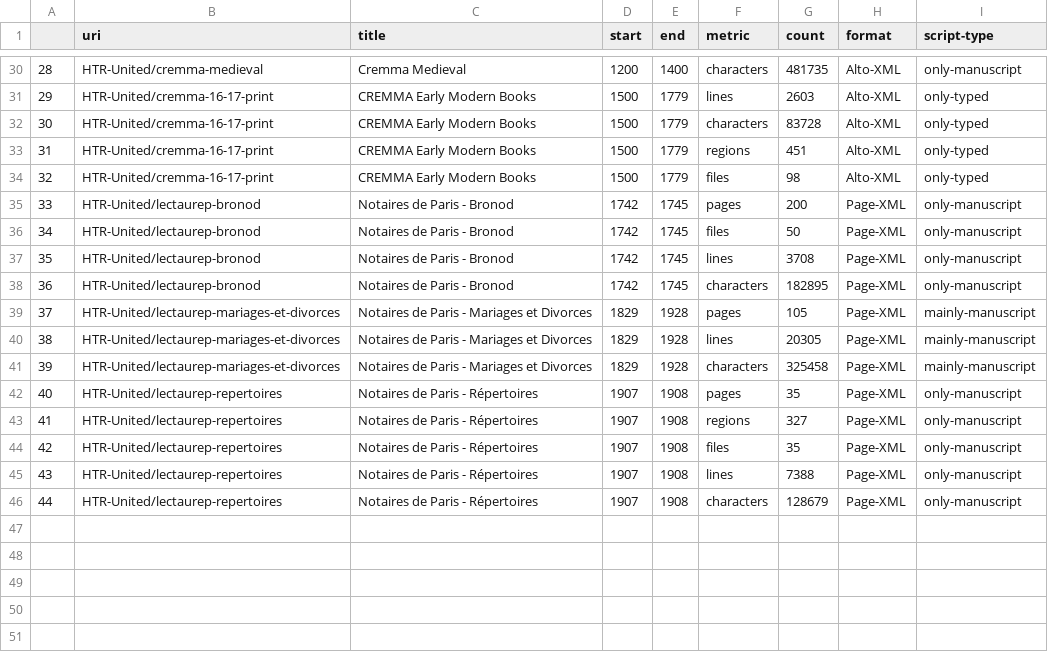
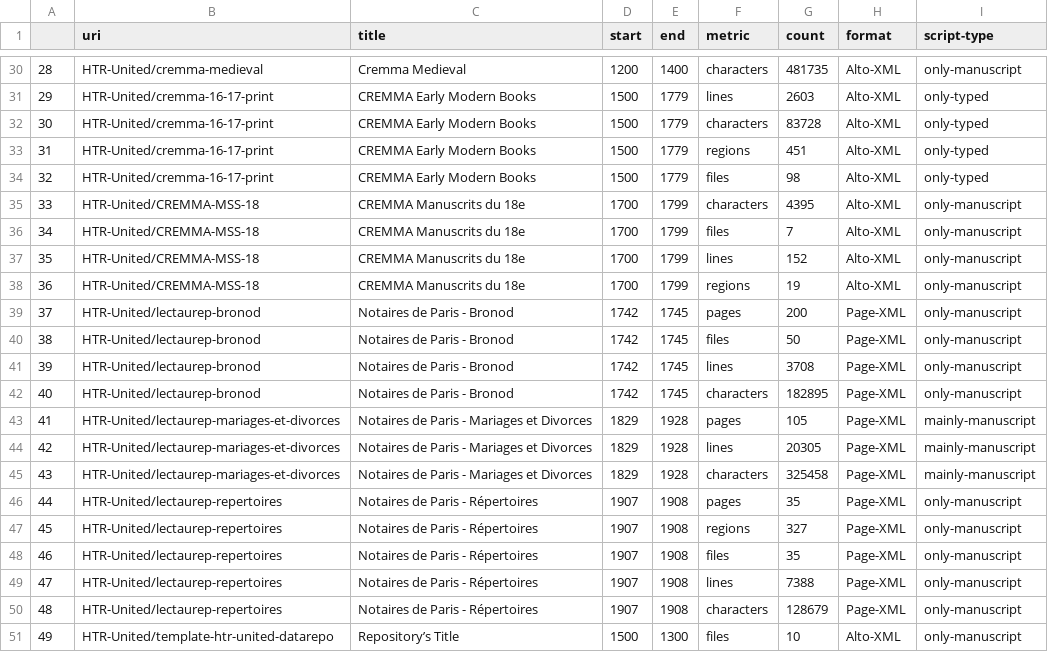
Before and after one commit to HTR-United/htr-united, a CSV file: statistics.csv, drawn as a sheet; only a part is shown, gaps mark what is left out; addresses are those after the commit; the diff names each change by its address in the sheet, - before the commit and + after, or states it on an @@ line.

```diff
--- a/statistics.csv
+++ b/statistics.csv
+row 35: 33 | HTR-United/CREMMA-MSS-18 | CREMMA Manuscrits du 18e | 1700 | 1799 | characters | 4395 | Alto-XML | only-manuscript
+row 36: 34 | HTR-United/CREMMA-MSS-18 | CREMMA Manuscrits du 18e | 1700 | 1799 | files | 7 | Alto-XML | only-manuscript
+row 37: 35 | HTR-United/CREMMA-MSS-18 | CREMMA Manuscrits du 18e | 1700 | 1799 | lines | 152 | Alto-XML | only-manuscript
+row 38: 36 | HTR-United/CREMMA-MSS-18 | CREMMA Manuscrits du 18e | 1700 | 1799 | regions | 19 | Alto-XML | only-manuscript
@@ column A renumbered between rows 39 and 50 @@
+row 51: 49 | HTR-United/template-htr-united-datarepo | Repository’s Title | 1500 | 1300 | files | 10 | Alto-XML | only-manuscript
```
Also changed, not shown: 3 other files.
